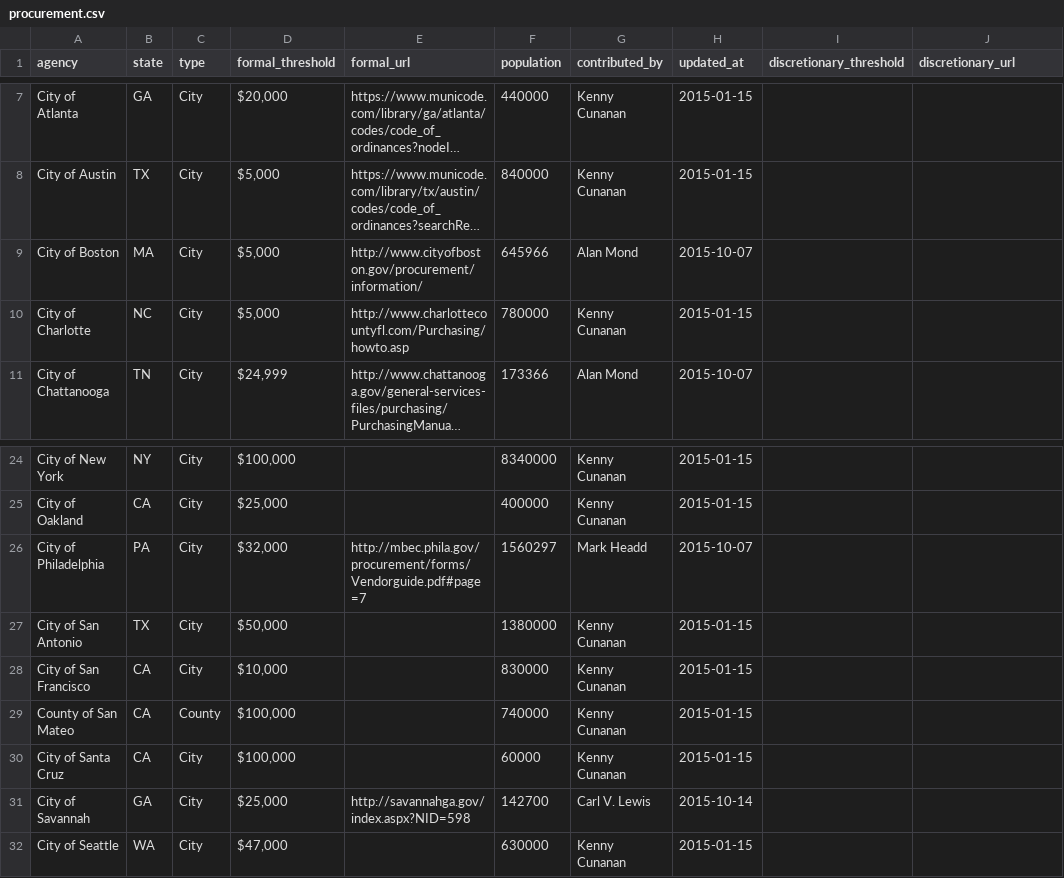
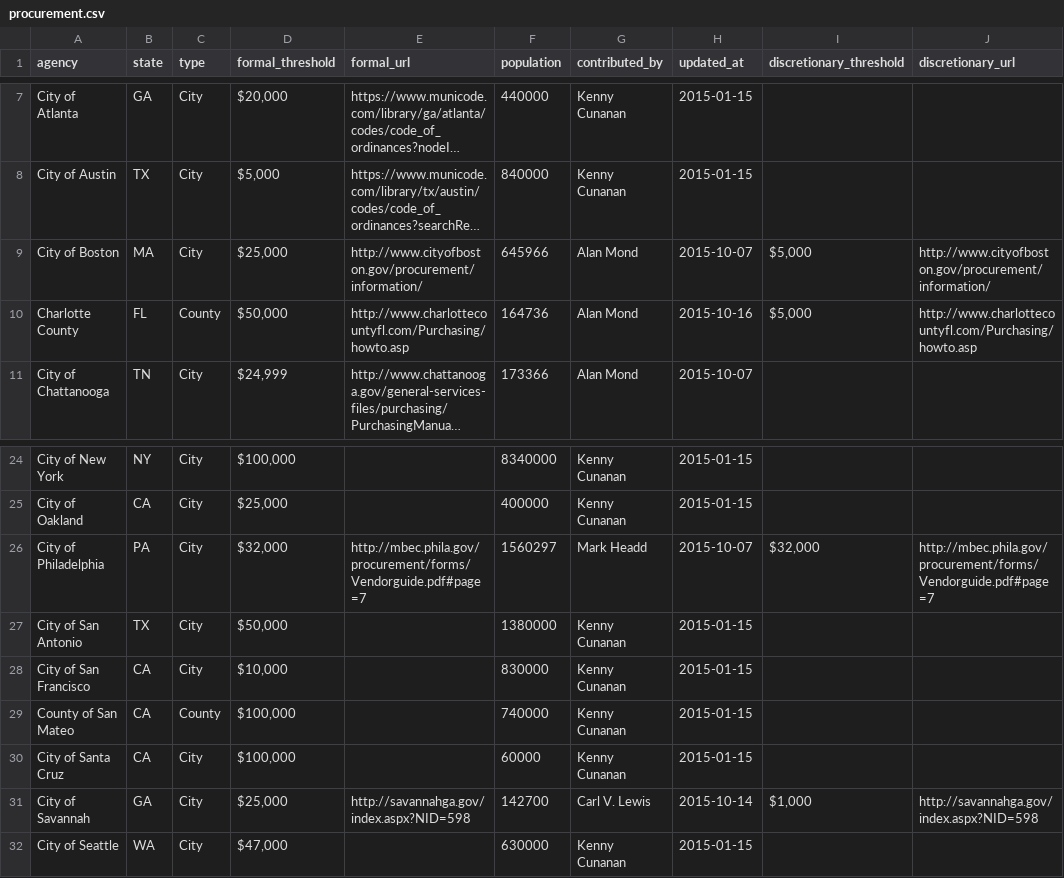
Before and after one commit to munirent/openprocure, a CSV file: procurement.csv, drawn as a sheet; only a part is shown, gaps mark what is left out; long unchanged cells end in …; removed rows and columns are numbered as before the commit, all else as after; the diff names each change by its address in the sheet, - before the commit and + after, or states it on an @@ line.

```diff
--- a/procurement.csv
+++ b/procurement.csv
-D9 (formal_threshold): $5,000
+D9 (formal_threshold): $25,000
-I9 (discretionary_threshold): (empty)
+I9 (discretionary_threshold): $5,000
-J9 (discretionary_url): (empty)
+J9 (discretionary_url): http://www.cityofboston.gov/procurement/information/
-row 10: City of Charlotte | NC | City | $5,000 | http://www.charlottecountyfl.com/Purchasing/howto.asp | 780000 | Kenny Cunanan | 2015-01-15
+row 10: Charlotte County | FL | County | $50,000 | http://www.charlottecountyfl.com/Purchasing/howto.asp | 164736 | Alan Mond | 2015-10-16 | $5,000 | http://www.charlottecountyfl.com/Purchasing/howto.asp
-I26 (discretionary_threshold): (empty)
+I26 (discretionary_threshold): $32,000
-J26 (discretionary_url): (empty)
+J26 (discretionary_url): http://mbec.phila.gov/procurement/forms/Vendorguide.pdf#page=7
-I31 (discretionary_threshold): (empty)
+I31 (discretionary_threshold): $1,000
-J31 (discretionary_url): (empty)
+J31 (discretionary_url): http://savannahga.gov/index.aspx?NID=598
```
Also changed, not shown: 1 other file.
